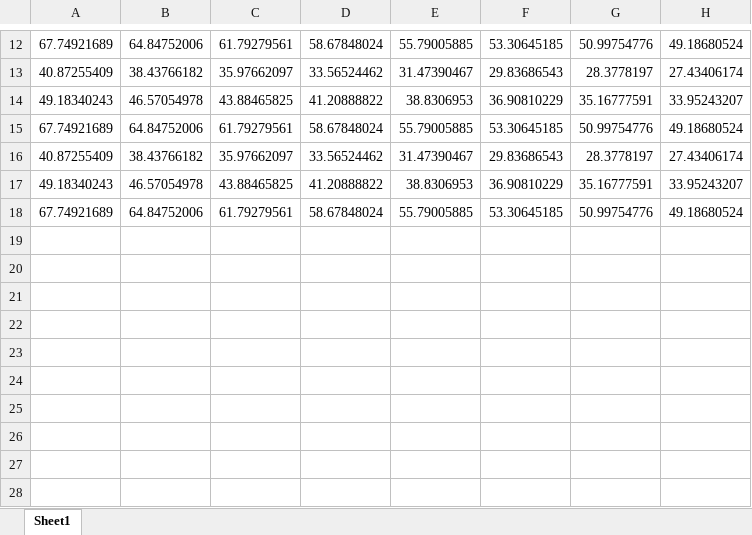
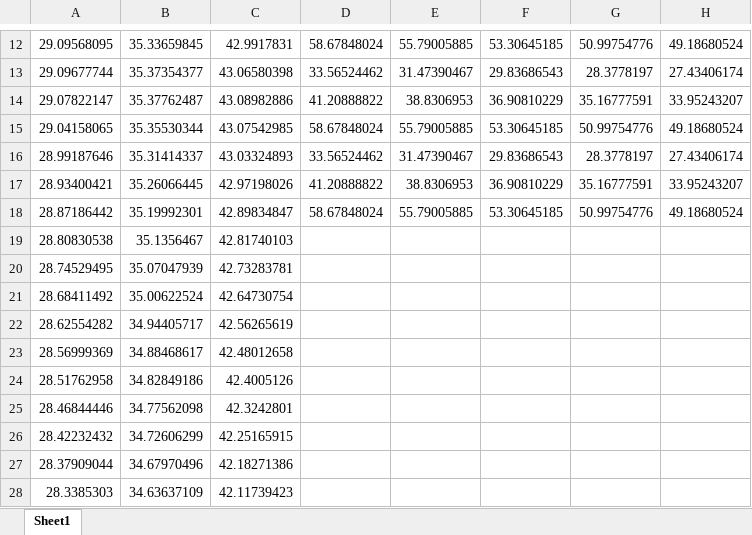
Before and after one commit to isa-a/tuberculosis, an Excel workbook: England 2026/prev_tbl.xlsx, sheet Sheet1, drawn as a sheet; only a part is shown, gaps mark what is left out; values as stored, in another font and other column widths than the file's, no borders; rows hold the shown columns only; the diff covers the shown part only; the diff names each change by its address in the sheet, - before the commit and + after, or states it on an @@ line.

```diff
--- a/England 2026/prev_tbl.xlsx (sheet Sheet1)
+++ b/England 2026/prev_tbl.xlsx (sheet Sheet1)
-A12: 67.74921689
+A12: 29.09568095
-B12: 64.84752006
+B12: 35.33659845
-C12: 61.79279561
+C12: 42.9917831
-A13: 40.87255409
+A13: 29.09677744
-B13: 38.43766182
+B13: 35.37354377
-C13: 35.97662097
+C13: 43.06580398
-A14: 49.18340243
+A14: 29.07822147
-B14: 46.57054978
+B14: 35.37762487
-C14: 43.88465825
+C14: 43.08982886
-A15: 67.74921689
+A15: 29.04158065
-B15: 64.84752006
+B15: 35.35530344
-C15: 61.79279561
+C15: 43.07542985
-A16: 40.87255409
+A16: 28.99187646
-B16: 38.43766182
+B16: 35.31414337
-C16: 35.97662097
+C16: 43.03324893
-A17: 49.18340243
+A17: 28.93400421
-B17: 46.57054978
+B17: 35.26066445
-C17: 43.88465825
+C17: 42.97198026
-A18: 67.74921689
+A18: 28.87186442
-B18: 64.84752006
+B18: 35.19992301
-C18: 61.79279561
+C18: 42.89834847
+row 19: 28.80830538 | 35.1356467 | 42.81740103
+row 20: 28.74529495 | 35.07047939 | 42.73283781
+row 21: 28.68411492 | 35.00622524 | 42.64730754
+row 22: 28.62554282 | 34.94405717 | 42.56265619
+row 23: 28.56999369 | 34.88468617 | 42.48012658
+row 24: 28.51762958 | 34.82849186 | 42.4005126
+row 25: 28.46844446 | 34.77562098 | 42.3242801
+row 26: 28.42232432 | 34.72606299 | 42.25165915
+row 27: 28.37909044 | 34.67970496 | 42.18271386
+row 28: 28.3385303 | 34.63637109 | 42.11739423
```
Also changed, not shown: 3 added rows, 3 removed rows and 24 edited cells elsewhere in this sheet, England 2026/incd_nums.xlsx, England 2026/incd_tbl.xlsx, 5 other files.
